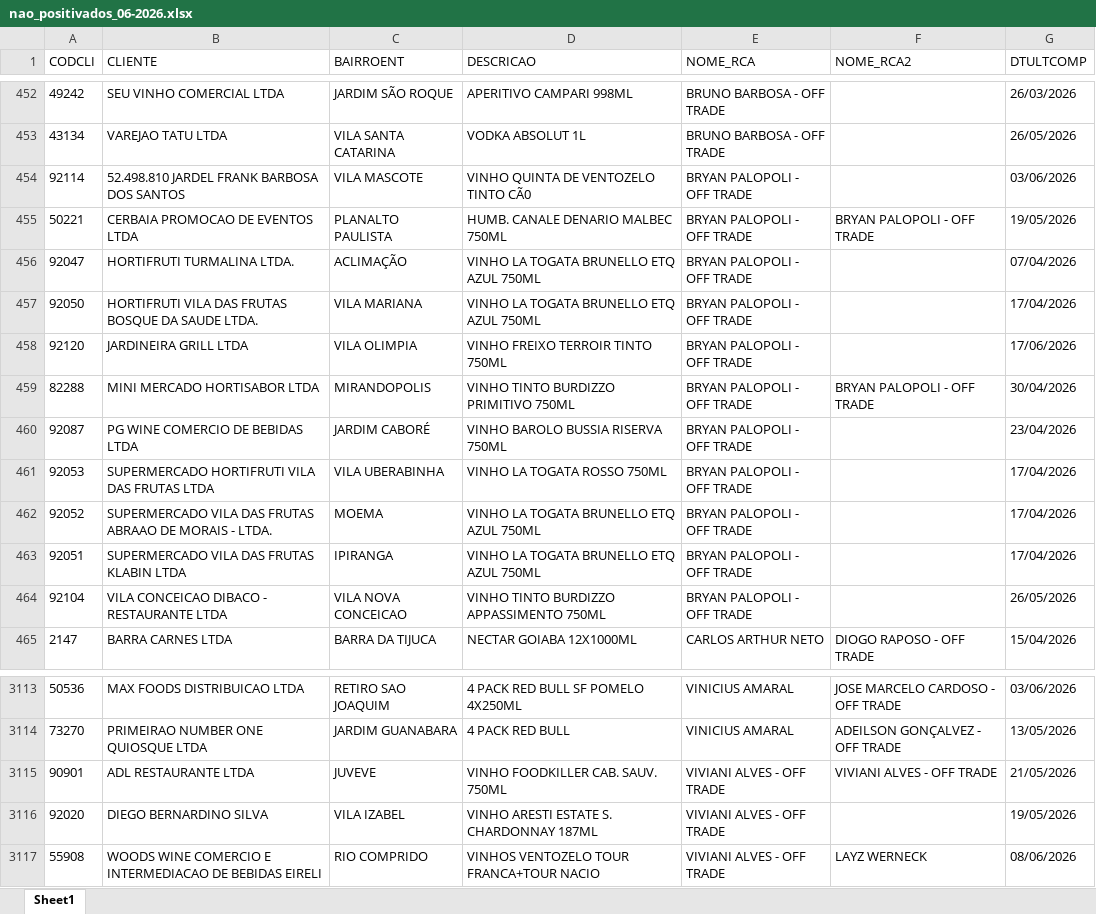
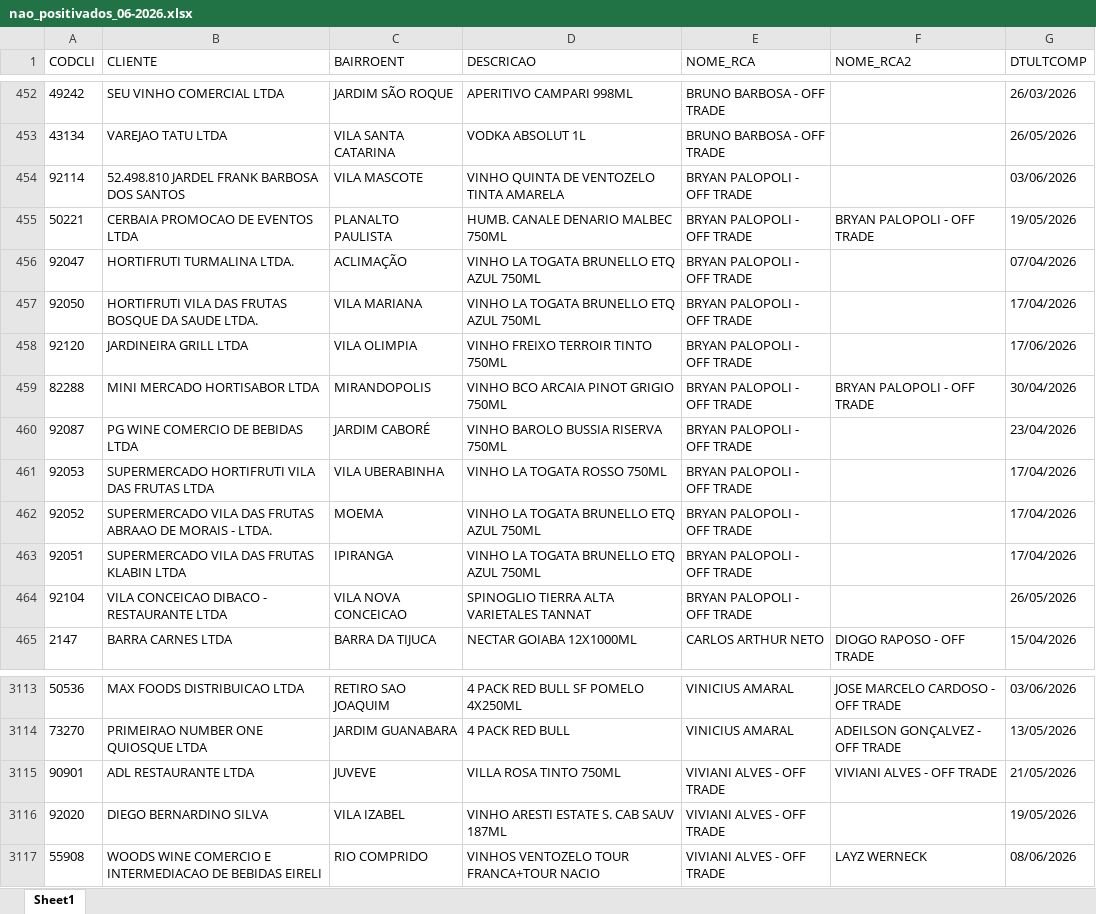
Before and after one commit to leonardocampos-cmd/offtrade, an Excel workbook: nao_positivados_06-2026.xlsx, sheet Sheet1, drawn as a sheet; only a part is shown, gaps mark what is left out; values as stored, in another font and other column widths than the file's, no borders; the diff names each change by its address in the sheet, - before the commit and + after, or states it on an @@ line.

Commit message:
Atualiza arquivo nao_positivados_06-2026.xlsx

```diff
--- a/nao_positivados_06-2026.xlsx (sheet Sheet1)
+++ b/nao_positivados_06-2026.xlsx (sheet Sheet1)
-D454 (DESCRICAO): VINHO QUINTA DE VENTOZELO TINTO CÃ0
+D454 (DESCRICAO): VINHO QUINTA DE VENTOZELO TINTA AMARELA
-D459 (DESCRICAO): VINHO TINTO BURDIZZO PRIMITIVO 750ML
+D459 (DESCRICAO): VINHO BCO ARCAIA PINOT GRIGIO 750ML
-D464 (DESCRICAO): VINHO TINTO BURDIZZO APPASSIMENTO 750ML
+D464 (DESCRICAO): SPINOGLIO TIERRA ALTA VARIETALES TANNAT
-D3115 (DESCRICAO): VINHO FOODKILLER CAB. SAUV. 750ML
+D3115 (DESCRICAO): VILLA ROSA TINTO 750ML
-D3116 (DESCRICAO): VINHO ARESTI ESTATE S. CHARDONNAY 187ML
+D3116 (DESCRICAO): VINHO ARESTI ESTATE S. CAB SAUV 187ML
```
